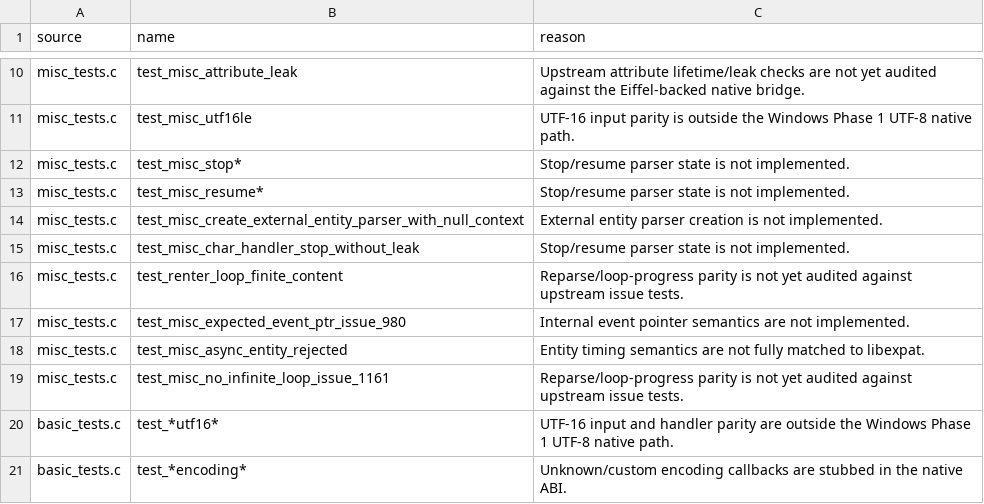
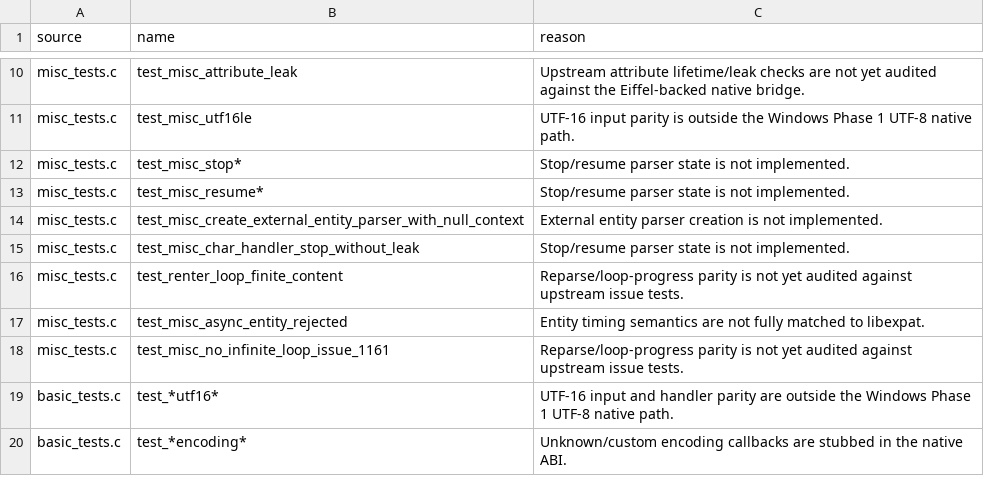
Before and after one commit to andersoxie/xpact, a TSV file: adapters/libexpat/expected-failures.tsv, drawn as a sheet; only a part is shown, gaps mark what is left out; the diff names each change by its address in the sheet, - before the commit and + after, or states it on an @@ line.

Commit message:
Yet another step
Completed one commit-sized step.
I moved upstream misc_tests.c test_misc_expected_event_ptr_issue_980 from expected failure to green by preserving the original &draft.day; source range while Eiffel expands internal entity content.
Changed:
src/xp_parser.e: tracks active entity-reference source positions for callback-time byte context.
tests/xp_test_root.e: adds Eiffel regression coverage.
tests/native/xpact_eiffel_dll_smoke.c: adds Windows DLL ABI smoke for XML_GetInputContext.
adapters/libexpat/expected-failures.tsv, adapters/libexpat/parity.tsv, docs/libexpat-parity.md: expected failures now 255, green patterns now 46.
Verified:
xpact Phase 1 tests: ok
xpact Eiffel DLL smoke: ok
libexpat adapter manifest: 399 tests, 255 expected failures
Windows ABI smoke: ok
native runtime smoke: ok
refreshed package: dist/xpact-0.1.0-preview-windows-x64.zip, SHA256 5ddbe57b487c20715677d962138acde54c3c7b9de55d2dd14aa88f41cd2e618a
I did not run -Target All from Codex because we’re keeping that WSL path manual under your Windows user for now.

```diff
--- a/adapters/libexpat/expected-failures.tsv
+++ b/adapters/libexpat/expected-failures.tsv
-row 17: misc_tests.c | test_misc_expected_event_ptr_issue_980 | Internal event pointer semantics are not implemented.
```
Also changed, not shown: adapters/libexpat/parity.tsv, 4 other files.
